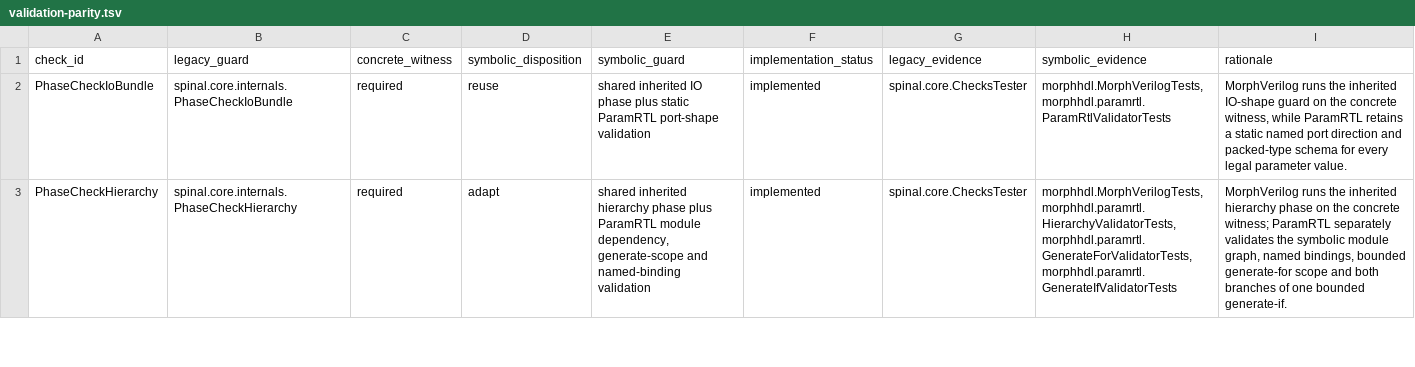
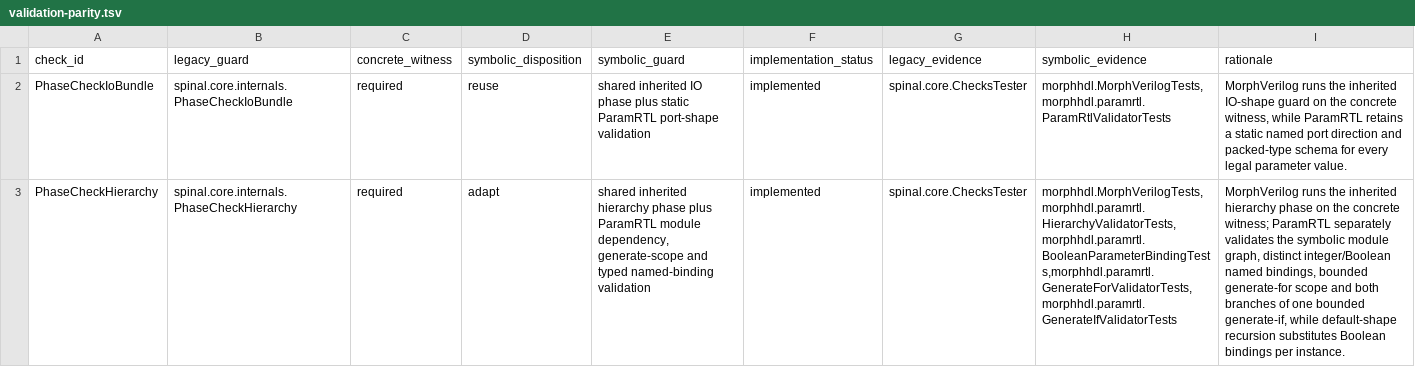
Before and after one commit to pysolvesemi/MorphHDL, a TSV file: morphhdl/contracts/validation-parity.tsv, drawn as a sheet; only a part is shown; the diff covers the shown part only; the diff names each change by its address in the sheet, - before the commit and + after, or states it on an @@ line.

Commit message:
morphhdl: add typed Boolean parameter forwarding

```diff
--- a/morphhdl/contracts/validation-parity.tsv
+++ b/morphhdl/contracts/validation-parity.tsv
-E3 (symbolic_guard): …generate-scope and named-binding validation
+E3 (symbolic_guard): …generate-scope and typed named-binding validation
-H3 (symbolic_evidence): morphhdl.MorphVerilogTests,morphhdl.paramrtl.HierarchyValidatorTests,morphhdl.paramrtl.GenerateForValidatorTests,morphhdl.paramrtl.GenerateIfValidatorTests
+H3 (symbolic_evidence): morphhdl.MorphVerilogTests,morphhdl.paramrtl.HierarchyValidatorTests,morphhdl.paramrtl.BooleanParameterBindingTests,morphhdl.paramrtl.GenerateForValidatorTests,morphhdl.paramrtl.GenerateIfValidatorTests
-I3 (rationale): …module graph, named bindings, bounded generate-for scope and both branches of one bounded generate-if.
+I3 (rationale): …module graph, distinct integer/Boolean named bindings, bounded generate-for scope and both branches of one bounded generate-if, while default-shape recursion substitutes Boolean bindings per instance.
```
Also changed, not shown: 2 edited cells elsewhere in this file, 28 other files.
